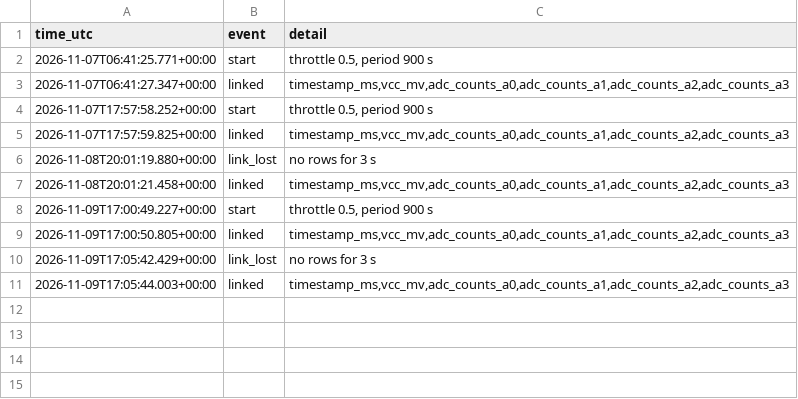
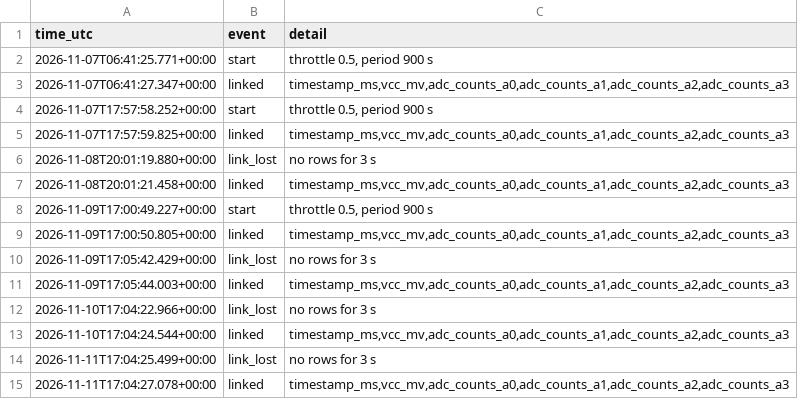
Before and after one commit to uwo-fast/turbidity-sensor, a CSV file: data/bench/2026-11-05/rig-data/algae-run-1c/events.csv, drawn as a sheet.

Commit message:
docs(bench): extend the growth test data to 11-12 00:19
The algae-run-1c raw logs, summary, events and picks now run to 11-12
00:19. Every finished file matches the Pi's copy byte for byte, and
the file still being written matches its first 3.6 MB.

```diff
--- a/data/bench/2026-11-05/rig-data/algae-run-1c/events.csv
+++ b/data/bench/2026-11-05/rig-data/algae-run-1c/events.csv
@@ -11 +11,5 @@ time_utc,event,detail
 2026-11-09T17:05:44.003+00:00,linked,"timestamp_ms,vcc_mv,adc_counts_a0,adc_counts_a1,adc_counts_a2,adc_counts_a3"
+2026-11-10T17:04:22.966+00:00,link_lost,no rows for 3 s
+2026-11-10T17:04:24.544+00:00,linked,"timestamp_ms,vcc_mv,adc_counts_a0,adc_counts_a1,adc_counts_a2,adc_counts_a3"
+2026-11-11T17:04:25.499+00:00,link_lost,no rows for 3 s
+2026-11-11T17:04:27.078+00:00,linked,"timestamp_ms,vcc_mv,adc_counts_a0,adc_counts_a1,adc_counts_a2,adc_counts_a3"
```
Also changed, not shown: 6 other files.
